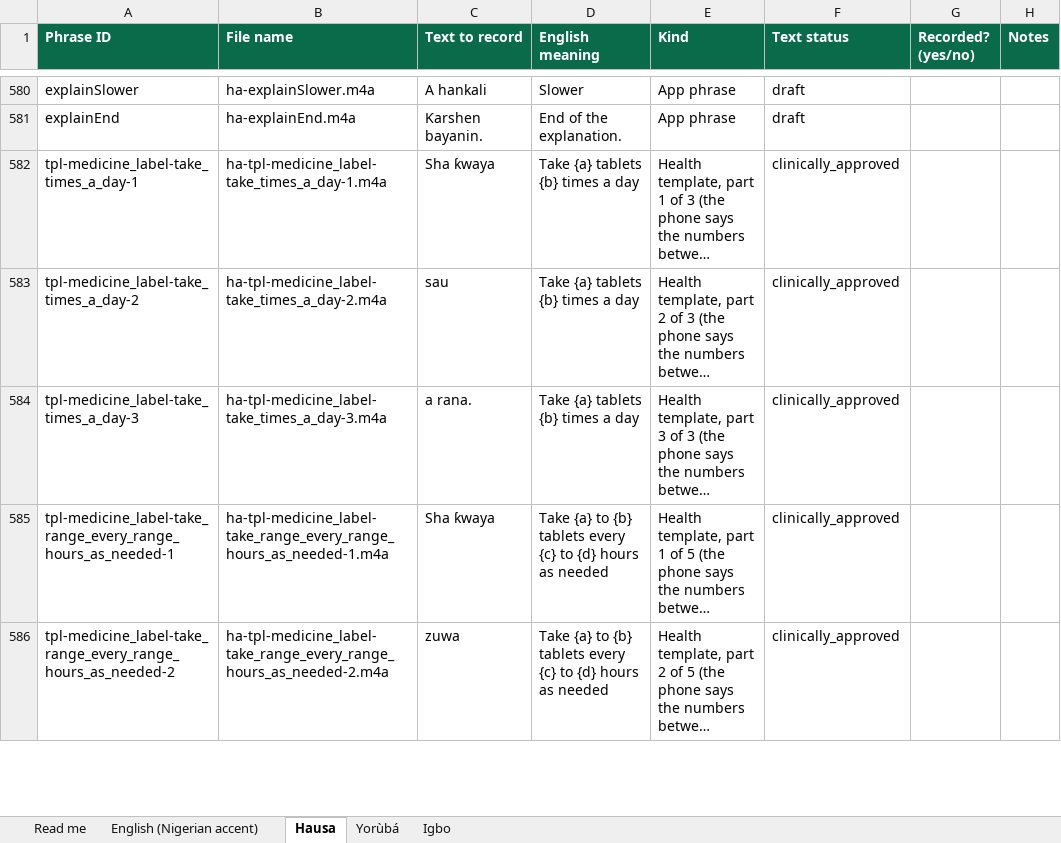
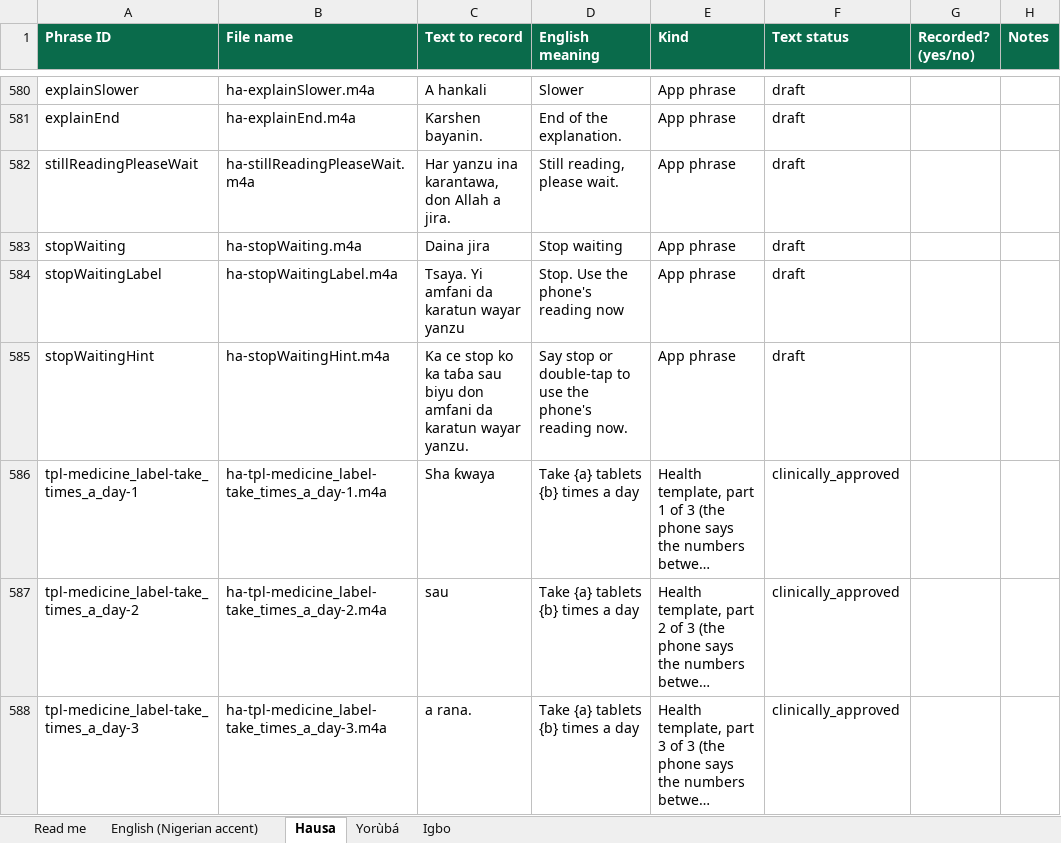
Before and after one commit to jemiridaniel/magana, an Excel workbook: docs/recording/magana-phrases.xlsx, sheet Hausa, drawn as a sheet; only a part is shown, gaps mark what is left out; the shorter side is filled out with more unchanged rows; long unchanged cells end in …; values as stored, in another font and other column widths than the file's, no borders; the diff names each change by its address in the sheet, - before the commit and + after, or states it on an @@ line.

```diff
--- a/docs/recording/magana-phrases.xlsx (sheet Hausa)
+++ b/docs/recording/magana-phrases.xlsx (sheet Hausa)
+row 582: stillReadingPleaseWait | ha-stillReadingPleaseWait.m4a | Har yanzu ina karantawa, don Allah a jira. | Still reading, please wait. | App phrase | draft
+row 583: stopWaiting | ha-stopWaiting.m4a | Daina jira | Stop waiting | App phrase | draft
+row 584: stopWaitingLabel | ha-stopWaitingLabel.m4a | Tsaya. Yi amfani da karatun wayar yanzu | Stop. Use the phone's reading now | App phrase | draft
+row 585: stopWaitingHint | ha-stopWaitingHint.m4a | Ka ce stop ko ka taɓa sau biyu don amfani da karatun wayar yanzu. | Say stop or double-tap to use the phone's reading now. | App phrase | draft
```
Also changed, not shown: sheet English (Nigerian accent), sheet Igbo, sheet Yorùbá, 19 other files.
